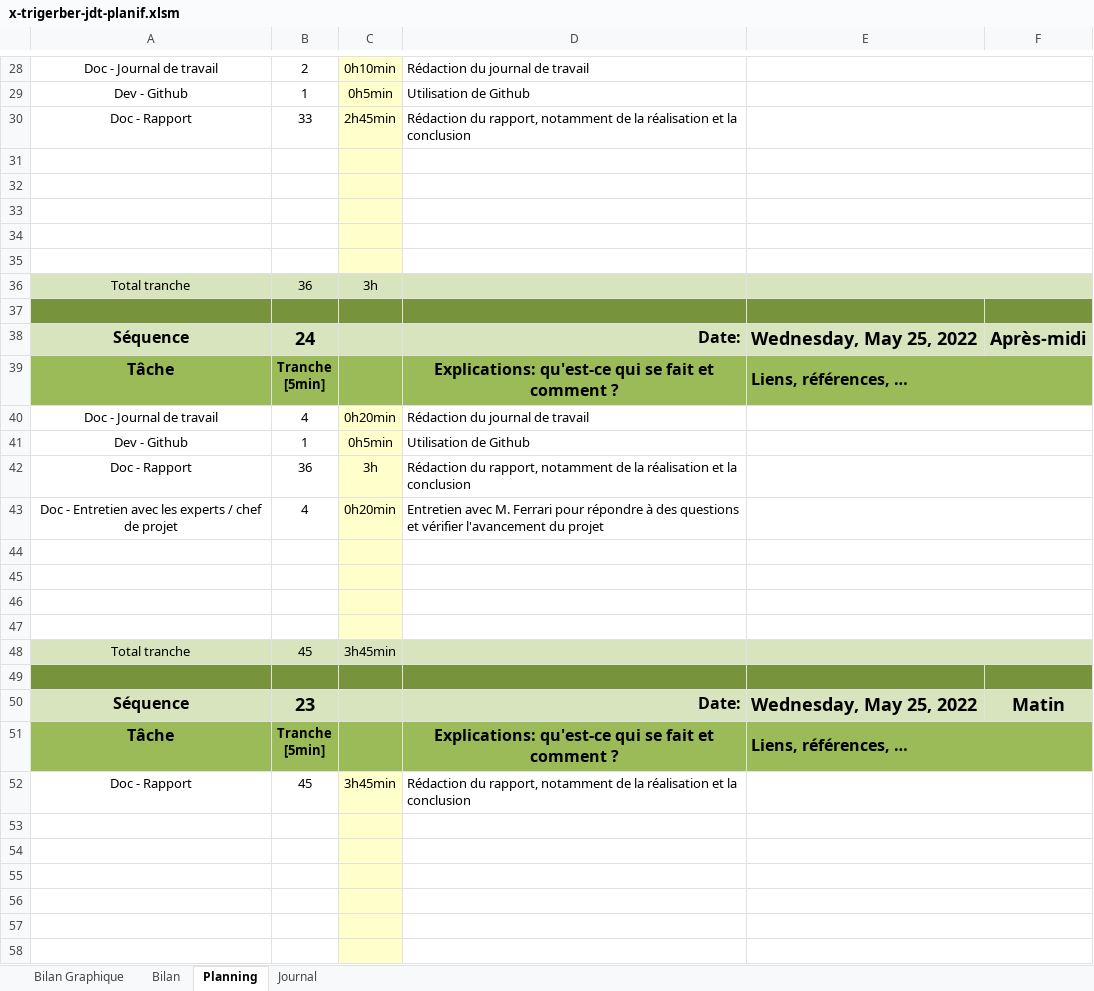
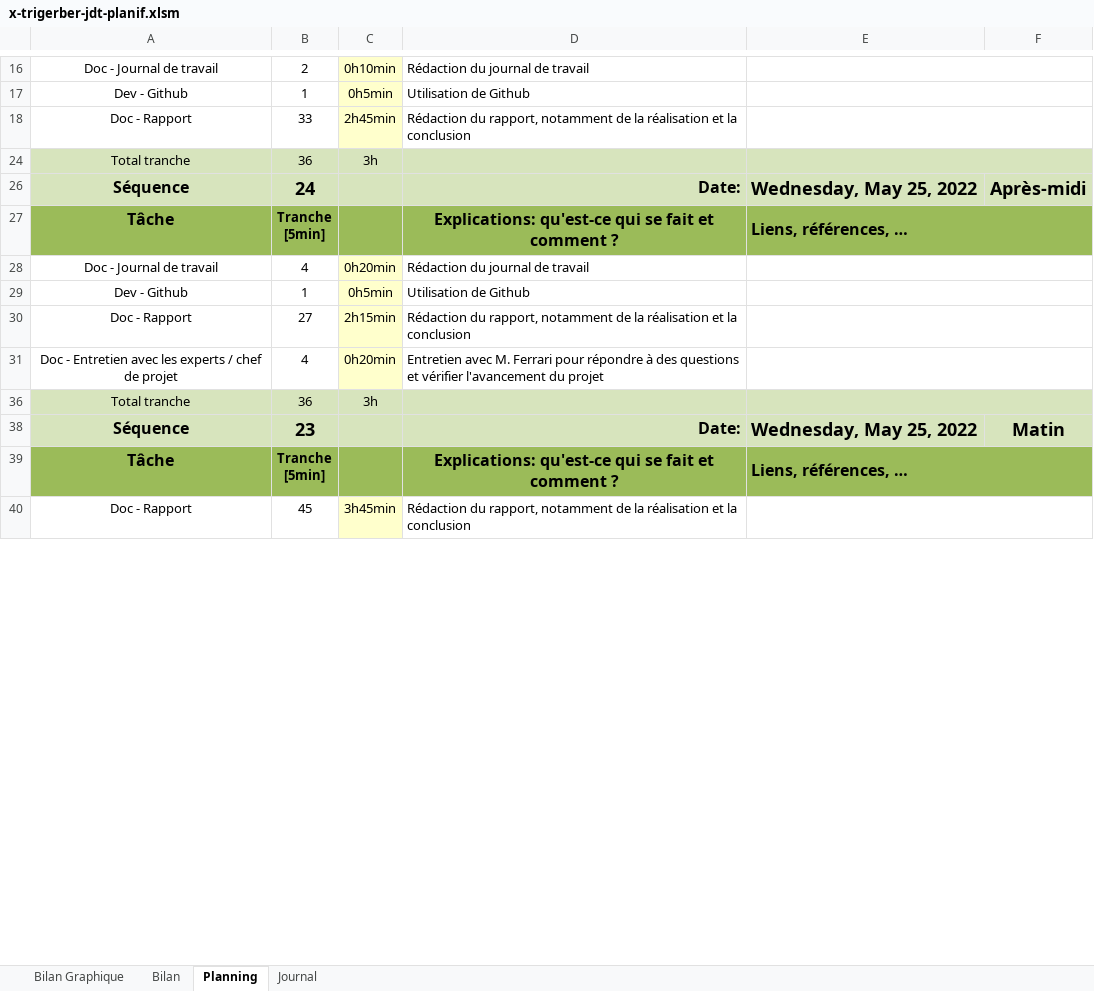
Before and after one commit to TristanGerber/trigerber-TPI, an Excel workbook: 2-Documentation/x-trigerber-jdt-planif.xlsm, sheet Planning, drawn as a sheet; only a part is shown, gaps mark what is left out; values as stored, in another font and other column widths than the file's, no borders; charts and pictures and conditional formats not drawn; 1 other sheet too large or unreadable and not compared; removed rows and columns are numbered as before the commit, all else as after; the diff covers the shown part only; the diff names each change by its address in the sheet, - before the commit and + after, or states it on an @@ line.

```diff
--- a/2-Documentation/x-trigerber-jdt-planif.xlsm (sheet Planning)
+++ b/2-Documentation/x-trigerber-jdt-planif.xlsm (sheet Planning)
-row 31: (empty)
-row 32: (empty)
-row 33: (empty)
-row 34: (empty)
-row 35: (empty)
-row 37: (empty)
-B30: 36
+B30: 27
-C30: 3h
+C30: 2h15min
-row 36: (empty)
+row 36: Total tranche | 36 | 3h
-A36:B36 fill: none
+A36:B36 fill: #D7E4BD
-C36 fill: #FFFFCC
+C36 fill: #D7E4BD
-D36:F36 fill: none
+D36:F36 fill: #D7E4BD
-row 45: (empty)
-row 46: (empty)
-row 47: (empty)
-row 48: Total tranche | 45 | 3h45min
-row 49: (empty)
-row 53: (empty)
-row 54: (empty)
-row 55: (empty)
-row 56: (empty)
-row 57: (empty)
-row 58: (empty)
```
Also changed, not shown: 144 removed rows, 14 edited cells and cell formats elsewhere in this sheet, sheet Journal, sheet Bilan Graphique, formulas that keep their value, charts or pictures, 17 other files.
